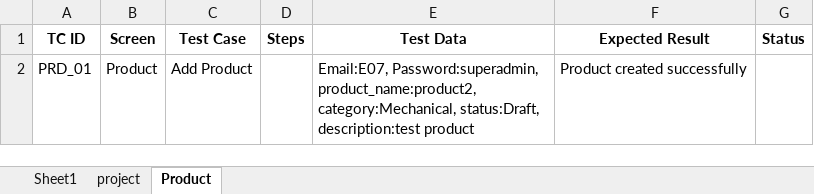
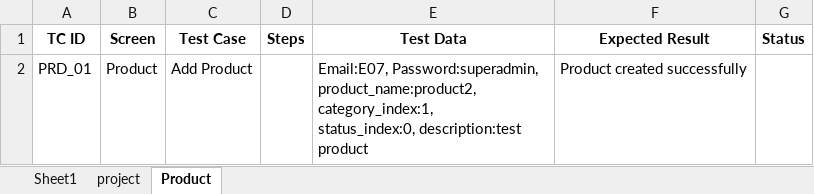
Before and after one commit to RAMALAKSHMI1318/AMS_PSMS_AUTOMATION, an Excel workbook: data/testdata.xlsx, sheet Product, drawn as a sheet; values as stored, in another font and other column widths than the file's, no borders; ↵ is a line break in a cell; the diff names each change by its address in the sheet, - before the commit and + after, or states it on an @@ line.

Commit message:
product add

```diff
--- a/data/testdata.xlsx (sheet Product)
+++ b/data/testdata.xlsx (sheet Product)
-E2 (Test Data): …Password:superadmin, product_name:product2, category:Mechanical, status:Draft, description:test product
+E2 (Test Data): …Password:superadmin, product_name:product2, category_index:1, ↵ status_index:0, description:test product
```
Also changed, not shown: 2 other files.
